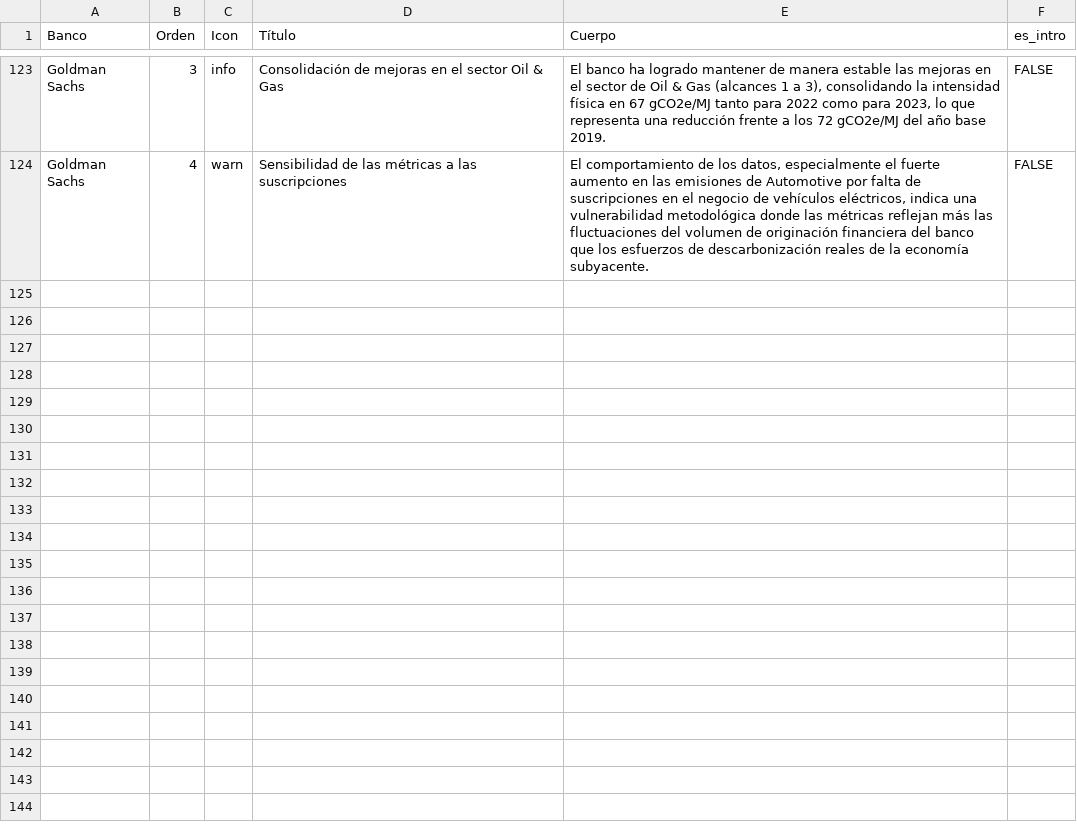
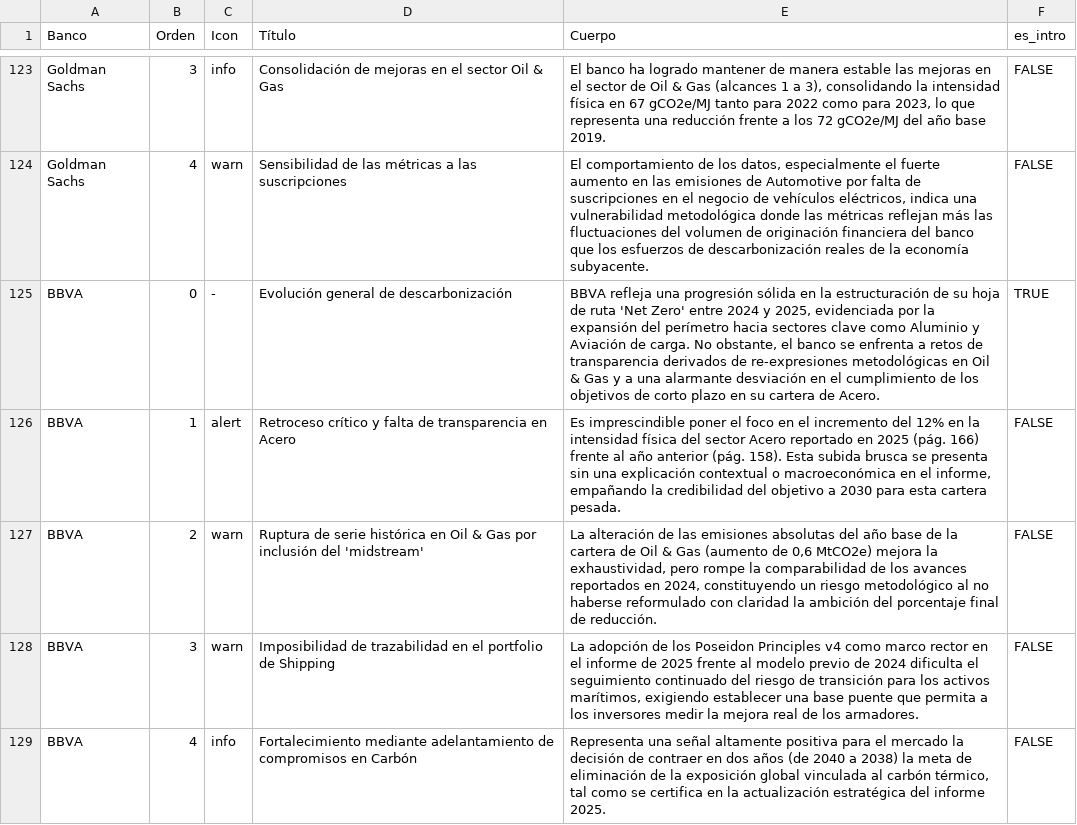
Before and after one commit to marioazcona-jpg/benchmark_poc, a CSV file: data/comp_analisis.csv, drawn as a sheet; only a part is shown, gaps mark what is left out.

```diff
--- a/data/comp_analisis.csv
+++ b/data/comp_analisis.csv
@@ -130 +130,6 @@ Goldman Sachs,3,info,Consolidación de mejoras en el sector Oil & Gas,"El banco
 Goldman Sachs,4,warn,Sensibilidad de las métricas a las suscripciones,"El comportamiento de los datos, especialmente el fuerte aumento en las emisiones de Automotive por falta de suscripciones en el negocio de vehículos eléctricos, indica una vulnerabilidad metodológica donde las métricas reflejan más las fluctuaciones del volumen de originación financiera del banco que los esfuerzos de descarbonización reales de la economía subyacente.",FALSE
+BBVA,0,-,Evolución general de descarbonización,"BBVA refleja una progresión sólida en la estructuración de su hoja de ruta 'Net Zero' entre 2024 y 2025, evidenciada por la expansión del perímetro hacia sectores clave como Aluminio y Aviación de carga. No obstante, el banco se enfrenta a retos de transparencia derivados de re-expresiones metodológicas en Oil & Gas y a una alarmante desviación en el cumplimiento de los objetivos de corto plazo en su cartera de Acero.",TRUE
+BBVA,1,alert,Retroceso crítico y falta de transparencia en Acero,"Es imprescindible poner el foco en el incremento del 12% en la intensidad física del sector Acero reportado en 2025 (pág. 166) frente al año anterior (pág. 158). Esta subida brusca se presenta sin una explicación contextual o macroeconómica en el informe, empañando la credibilidad del objetivo a 2030 para esta cartera pesada.",FALSE
+BBVA,2,warn,Ruptura de serie histórica en Oil & Gas por inclusión del 'midstream',"La alteración de las emisiones absolutas del año base de la cartera de Oil & Gas (aumento de 0,6 MtCO2e) mejora la exhaustividad, pero rompe la comparabilidad de los avances reportados en 2024, constituyendo un riesgo metodológico al no haberse reformulado con claridad la ambición del porcentaje final de reducción.",FALSE
+BBVA,3,warn,Imposibilidad de trazabilidad en el portfolio de Shipping,"La adopción de los Poseidon Principles v4 como marco rector en el informe de 2025 frente al modelo previo de 2024 dificulta el seguimiento continuado del riesgo de transición para los activos marítimos, exigiendo establecer una base puente que permita a los inversores medir la mejora real de los armadores.",FALSE
+BBVA,4,info,Fortalecimiento mediante adelantamiento de compromisos en Carbón,"Representa una señal altamente positiva para el mercado la decisión de contraer en dos años (de 2040 a 2038) la meta de eliminación de la exposición global vinculada al carbón térmico, tal como se certifica en la actualización estratégica del informe 2025.",FALSE
```
Also changed, not shown: 2 other files.
